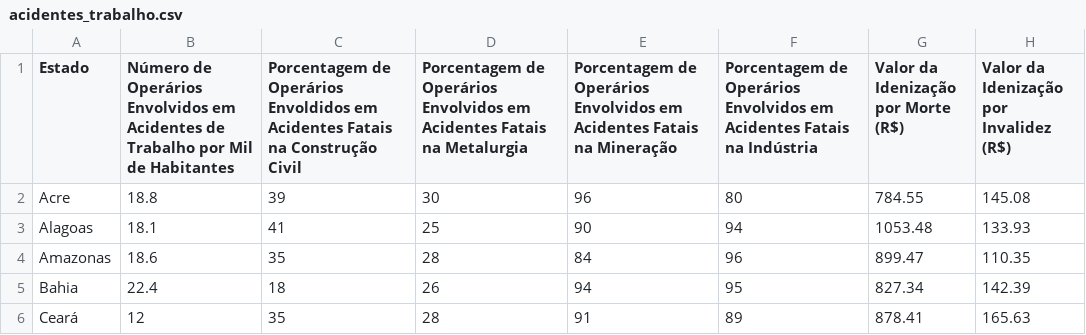
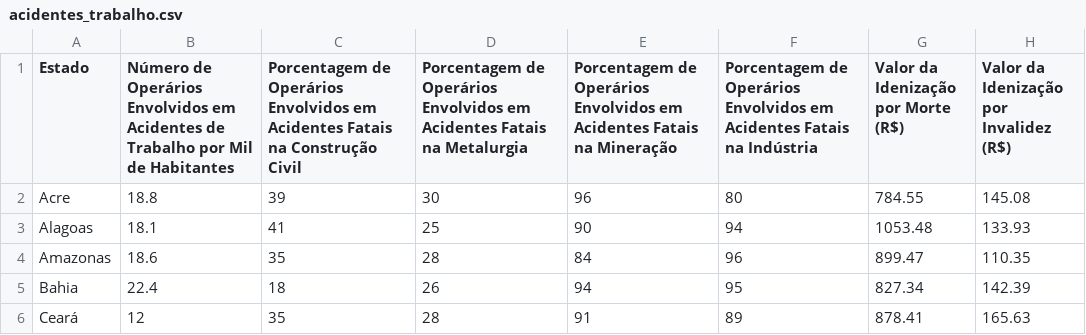
Before and after one commit to netogilberto1992/atividadesestatistica, a CSV file: acidentes_trabalho.csv, drawn as a sheet; only a part is shown; the diff names each change by its address in the sheet, - before the commit and + after, or states it on an @@ line.

Commit message:
Update acidentes_trabalho.csv

```diff
--- a/acidentes_trabalho.csv
+++ b/acidentes_trabalho.csv
-C1: …de Operários Envoldidos em Acidentes…
+C1: …de Operários Envolvidos em Acidentes…
```
